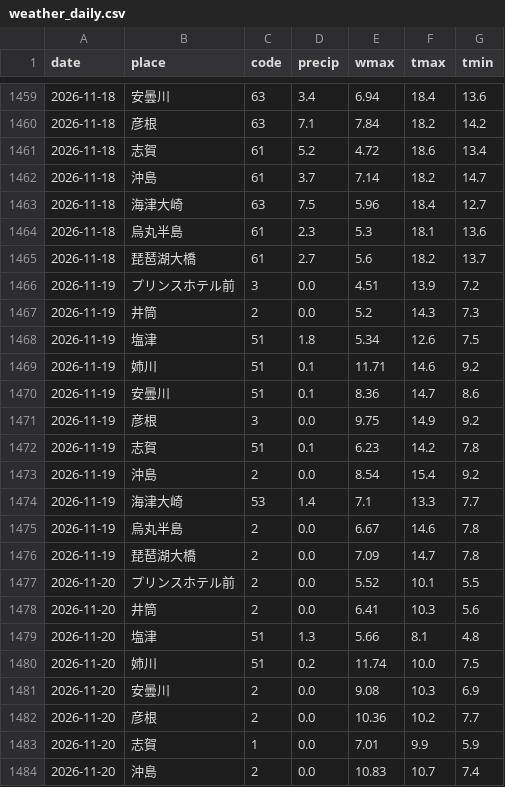
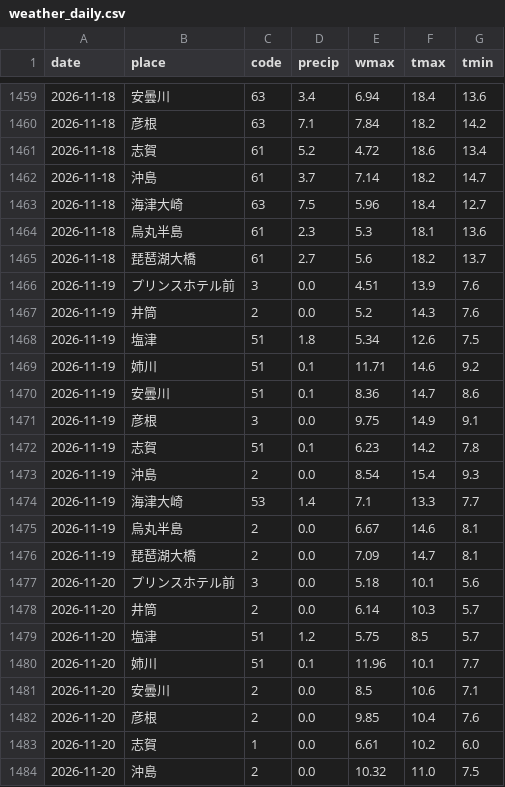
Before and after one commit to suzuhaya5666-lgtm/biwako-opendata, a CSV file: data/weather_daily.csv, drawn as a sheet; only a part is shown, gaps mark what is left out; the diff covers the shown part only.

```diff
--- a/data/weather_daily.csv
+++ b/data/weather_daily.csv
@@ -1465,4 +1465,4 @@ date,place,code,precip,wmax,tmax,tmin
 2026-11-18,琵琶湖大橋,61,2.7,5.6,18.2,13.7
-2026-11-19,プリンスホテル前,3,0.0,4.51,13.9,7.2
-2026-11-19,井筒,2,0.0,5.2,14.3,7.3
+2026-11-19,プリンスホテル前,3,0.0,4.51,13.9,7.6
+2026-11-19,井筒,2,0.0,5.2,14.3,7.6
 2026-11-19,塩津,51,1.8,5.34,12.6,7.5
@@ -1470,15 +1470,15 @@ date,place,code,precip,wmax,tmax,tmin
 2026-11-19,安曇川,51,0.1,8.36,14.7,8.6
-2026-11-19,彦根,3,0.0,9.75,14.9,9.2
+2026-11-19,彦根,3,0.0,9.75,14.9,9.1
 2026-11-19,志賀,51,0.1,6.23,14.2,7.8
-2026-11-19,沖島,2,0.0,8.54,15.4,9.2
+2026-11-19,沖島,2,0.0,8.54,15.4,9.3
 2026-11-19,海津大崎,53,1.4,7.1,13.3,7.7
-2026-11-19,烏丸半島,2,0.0,6.67,14.6,7.8
-2026-11-19,琵琶湖大橋,2,0.0,7.09,14.7,7.8
-2026-11-20,プリンスホテル前,2,0.0,5.52,10.1,5.5
-2026-11-20,井筒,2,0.0,6.41,10.3,5.6
-2026-11-20,塩津,51,1.3,5.66,8.1,4.8
-2026-11-20,姉川,51,0.2,11.74,10.0,7.5
-2026-11-20,安曇川,2,0.0,9.08,10.3,6.9
-2026-11-20,彦根,2,0.0,10.36,10.2,7.7
-2026-11-20,志賀,1,0.0,7.01,9.9,5.9
-2026-11-20,沖島,2,0.0,10.83,10.7,7.4
+2026-11-19,烏丸半島,2,0.0,6.67,14.6,8.1
+2026-11-19,琵琶湖大橋,2,0.0,7.09,14.7,8.1
+2026-11-20,プリンスホテル前,3,0.0,5.18,10.1,5.6
+2026-11-20,井筒,2,0.0,6.14,10.3,5.7
+2026-11-20,塩津,51,1.2,5.75,8.5,5.7
+2026-11-20,姉川,51,0.1,11.96,10.1,7.7
+2026-11-20,安曇川,2,0.0,8.5,10.6,7.1
+2026-11-20,彦根,2,0.0,9.85,10.4,7.6
+2026-11-20,志賀,1,0.0,6.61,10.2,6.0
+2026-11-20,沖島,2,0.0,10.32,11.0,7.5
```
Also changed, not shown: 7 edited cells elsewhere in this file, data/observations.csv, data/rivers.csv, 2 other files.
